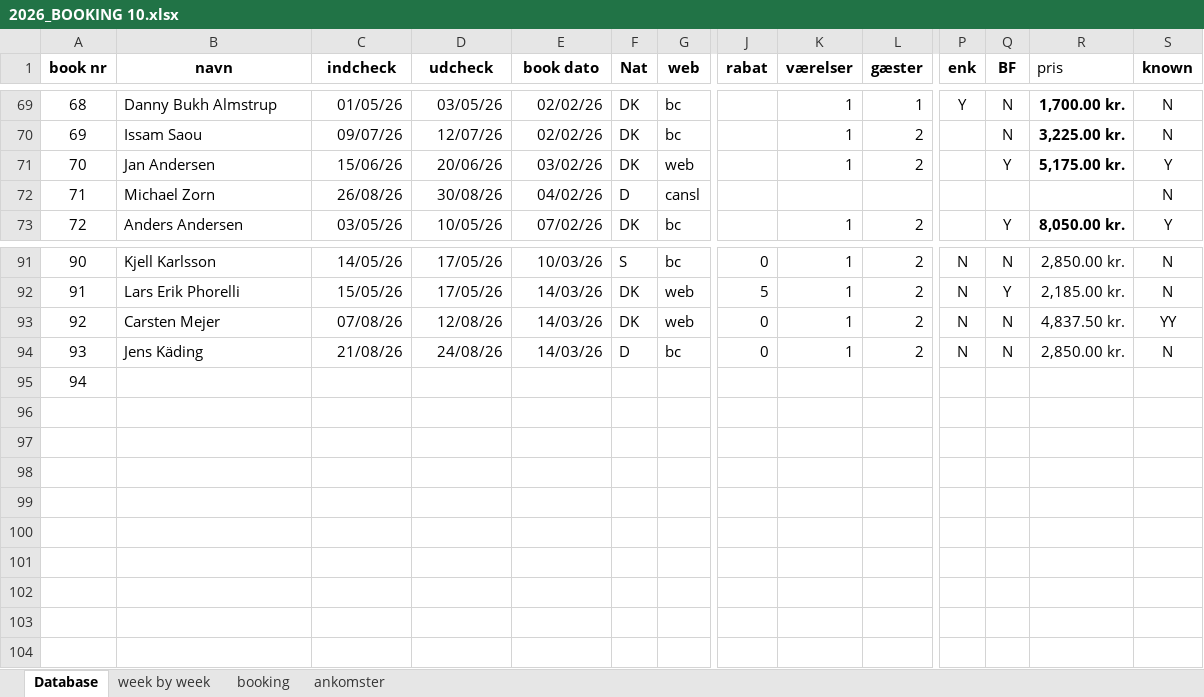
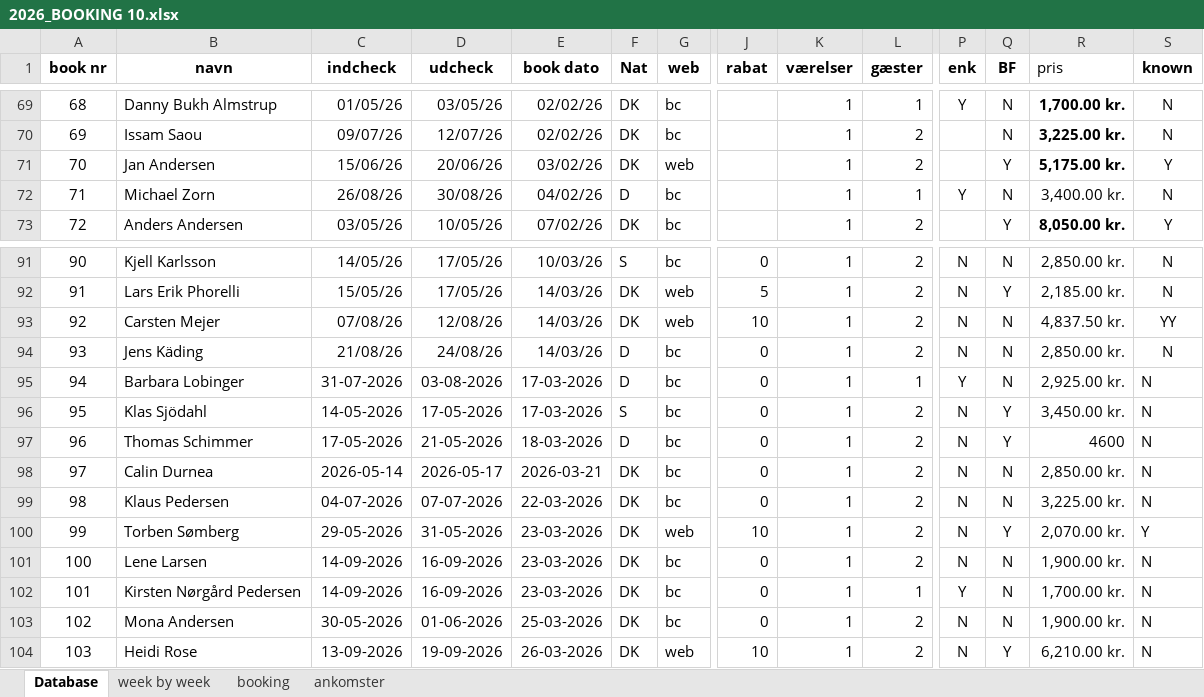
Before and after one commit to Hammerknuden/HK-portal10, an Excel workbook: 2026_BOOKING 10.xlsx, sheet Database, drawn as a sheet; only a part is shown, gaps mark what is left out; values as stored, in another font and other column widths than the file's, no borders; rows hold the shown columns only; the diff covers the shown part only; the diff names each change by its address in the sheet, - before the commit and + after, or states it on an @@ line.

```diff
--- a/2026_BOOKING 10.xlsx (sheet Database)
+++ b/2026_BOOKING 10.xlsx (sheet Database)
-G72 (web): cansl
+G72 (web): bc
-K72 (værelser): (empty)
+K72 (værelser): 1
-L72 (gæster): (empty)
+L72 (gæster): 1
-P72 (enk): (empty)
+P72 (enk): Y
-Q72 (BF): (empty)
+Q72 (BF): N
-R72 (pris): (empty)
+R72 (pris): 3,400.00 kr.
-J93 (rabat): 0
+J93 (rabat): 10
-B95 (navn): (empty)
+B95 (navn): Barbara Lobinger
-C95 (indcheck): (empty)
+C95 (indcheck): 31-07-2026
-D95 (udcheck): (empty)
+D95 (udcheck): 03-08-2026
-E95 (book dato): (empty)
+E95 (book dato): 17-03-2026
-F95 (Nat): (empty)
+F95 (Nat): D
-G95 (web): (empty)
+G95 (web): bc
-J95 (rabat): (empty)
+J95 (rabat): 0
-K95 (værelser): (empty)
+K95 (værelser): 1
-L95 (gæster): (empty)
+L95 (gæster): 1
-P95 (enk): (empty)
+P95 (enk): Y
-Q95 (BF): (empty)
+Q95 (BF): N
-R95 (pris): (empty)
+R95 (pris): 2,925.00 kr.
-S95 (known): (empty)
+S95 (known): N
+row 96: 95 | Klas Sjödahl | 14-05-2026 | 17-05-2026 | 17-03-2026 | S | bc | 0 | 1 | 2 | N | Y | 3,450.00 kr. | N
+row 97: 96 | Thomas Schimmer | 17-05-2026 | 21-05-2026 | 18-03-2026 | D | bc | 0 | 1 | 2 | N | Y | 4600 | N
+row 98: 97 | Calin Durnea | 2026-05-14 | 2026-05-17 | 2026-03-21 | DK | bc | 0 | 1 | 2 | N | N | 2,850.00 kr. | N
+row 99: 98 | Klaus Pedersen | 04-07-2026 | 07-07-2026 | 22-03-2026 | DK | bc | 0 | 1 | 2 | N | N | 3,225.00 kr. | N
+row 100: 99 | Torben Sømberg | 29-05-2026 | 31-05-2026 | 23-03-2026 | DK | web | 10 | 1 | 2 | N | Y | 2,070.00 kr. | Y
+row 101: 100 | Lene Larsen | 14-09-2026 | 16-09-2026 | 23-03-2026 | DK | bc | 0 | 1 | 2 | N | N | 1,900.00 kr. | N
+row 102: 101 | Kirsten Nørgård Pedersen | 14-09-2026 | 16-09-2026 | 23-03-2026 | DK | bc | 0 | 1 | 1 | Y | N | 1,700.00 kr. | N
+row 103: 102 | Mona Andersen | 30-05-2026 | 01-06-2026 | 25-03-2026 | DK | bc | 0 | 1 | 2 | N | N | 1,900.00 kr. | N
+row 104: 103 | Heidi Rose | 13-09-2026 | 19-09-2026 | 26-03-2026 | DK | web | 10 | 1 | 2 | N | Y | 6,210.00 kr. | N
```
Also changed, not shown: 1 edited cell elsewhere in this sheet, sheet booking, sheet ankomster, sheet week by week, formulas that keep their value, charts or pictures.
